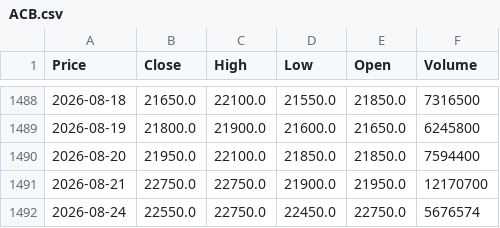
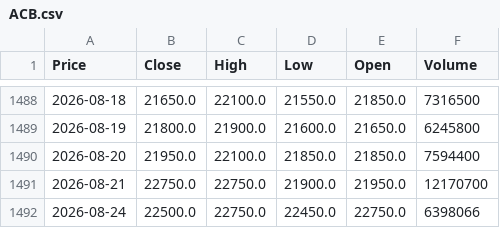
Before and after one commit to vuduc020600-bot/GitHub, a CSV file: data/ACB.csv, drawn as a sheet; only a part is shown, gaps mark what is left out; the diff names each change by its address in the sheet, - before the commit and + after, or states it on an @@ line.

```diff
--- a/data/ACB.csv
+++ b/data/ACB.csv
-B1492 (Close): 22550.0
+B1492 (Close): 22500.0
-F1492 (Volume): 5676574
+F1492 (Volume): 6398066
```
Also changed, not shown: data/BID.csv, data/BSI.csv, 52 other files.
